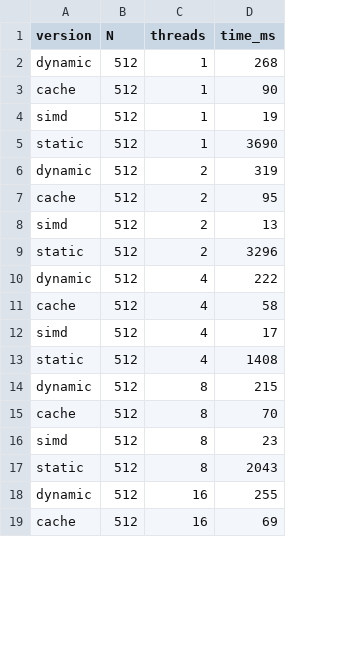
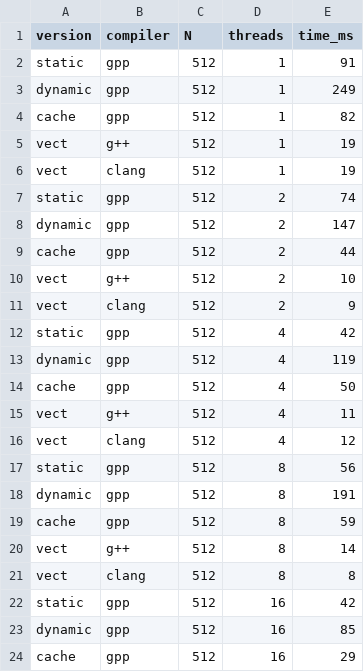
Before and after one commit to kubson765/SemIV_programowanie_rownolegle, a CSV file: lab1/results_stacjonarny.csv, drawn as a sheet; only a part is shown; addresses are those after the commit; the diff covers the shown part only; the diff names each change by its address in the sheet, - before the commit and + after, or states it on an @@ line.

Commit message:
Wyniki stacjonarny

```diff
--- a/lab1/results_stacjonarny.csv
+++ b/lab1/results_stacjonarny.csv
+column B (compiler), rows 3-5: gpp | gpp | g++; rows 7-10: gpp | gpp | gpp | g++; rows 12-15: gpp | gpp | gpp | g++; rows 17-20: gpp | gpp | gpp | g++; rows 22-24: all gpp
+row 2: static | gpp | 512 | 1 | 91
-E3 (time_ms): 268
+E3 (time_ms): 249
-E4 (time_ms): 90
+E4 (time_ms): 82
-A5 (version): simd
+A5 (version): vect
+row 6: vect | clang | 512 | 1 | 19
-D7 (threads): 1
+D7 (threads): 2
-E7 (time_ms): 3690
+E7 (time_ms): 74
-E8 (time_ms): 319
+E8 (time_ms): 147
-E9 (time_ms): 95
+E9 (time_ms): 44
-A10 (version): simd
+A10 (version): vect
-E10 (time_ms): 13
+E10 (time_ms): 10
+row 11: vect | clang | 512 | 2 | 9
-D12 (threads): 2
+D12 (threads): 4
-E12 (time_ms): 3296
+E12 (time_ms): 42
-E13 (time_ms): 222
+E13 (time_ms): 119
-E14 (time_ms): 58
+E14 (time_ms): 50
-A15 (version): simd
+A15 (version): vect
-E15 (time_ms): 17
+E15 (time_ms): 11
+row 16: vect | clang | 512 | 4 | 12
-D17 (threads): 4
+D17 (threads): 8
-E17 (time_ms): 1408
+E17 (time_ms): 56
-E18 (time_ms): 215
+E18 (time_ms): 191
-E19 (time_ms): 70
+E19 (time_ms): 59
-A20 (version): simd
+A20 (version): vect
-E20 (time_ms): 23
+E20 (time_ms): 14
+row 21: vect | clang | 512 | 8 | 8
-D22 (threads): 8
+D22 (threads): 16
-E22 (time_ms): 2043
+E22 (time_ms): 42
-E23 (time_ms): 255
+E23 (time_ms): 85
-E24 (time_ms): 69
+E24 (time_ms): 29
```
Also changed, not shown: 10 added rows and 64 edited cells elsewhere in this file, 1 other file.
